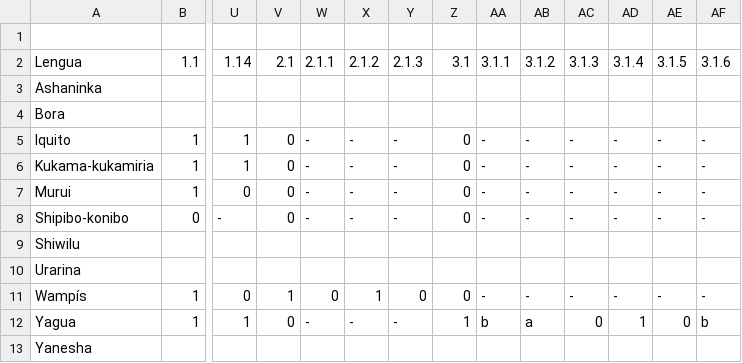
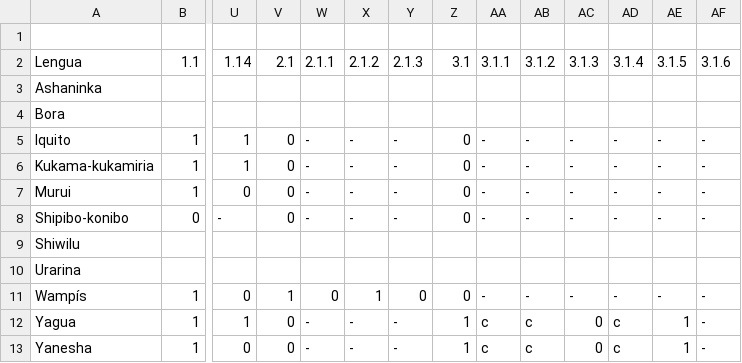
Before and after one commit to MuffinLinwist/inamaz, a CSV file: DATA/Matriz/Matriz_Codificaciones.csv, drawn as a sheet; only a part is shown, gaps mark what is left out; removed rows and columns are numbered as before the commit, all else as after; rows hold the shown columns only; the diff names each change by its address in the sheet, - before the commit and + after, or states it on an @@ line.

Commit message:
Yanesha codification completed

```diff
--- a/DATA/Matriz/Matriz_Codificaciones.csv
+++ b/DATA/Matriz/Matriz_Codificaciones.csv
-AA12: b
+AA12: c
-AB12: a
+AB12: c
-AD12: 1
+AD12: c
-AE12: 0
+AE12: 1
-AF12: b
+AF12: -
-row 13: Yanesha
+row 13: Yanesha | 1 | 0 | 0 | - | - | - | 1 | c | c | 0 | c | 1 | -
```
Also changed, not shown: 1 other file.
